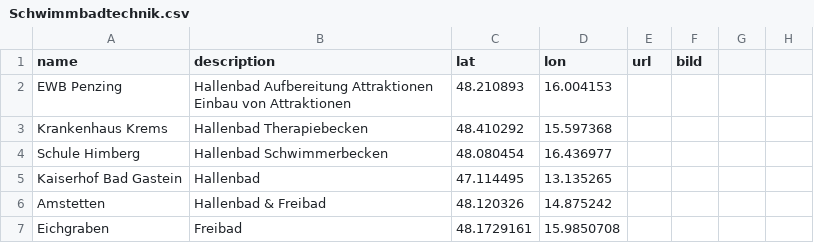
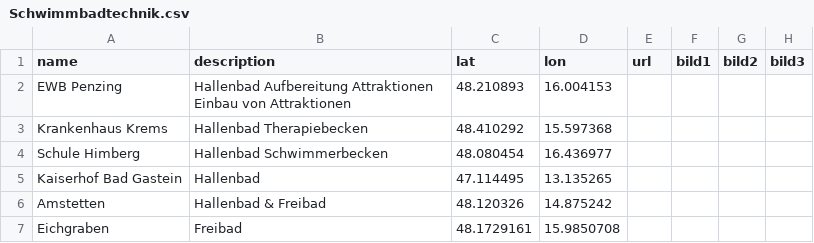
Before and after one commit to GWTMarketing/Projektkarte, a CSV file: Schwimmbadtechnik.csv, drawn as a sheet; only a part is shown.

Commit message:
Update Schwimmbadtechnik.csv

```diff
--- a/Schwimmbadtechnik.csv
+++ b/Schwimmbadtechnik.csv
@@ -1,2 +1,2 @@
-name,description,lat,lon,url,bild
+name,description,lat,lon,url,bild1,bild2,bild3
 EWB Penzing,Hallenbad Aufbereitung Attraktionen Einbau von Attraktionen,48.210893,16.004153
```
